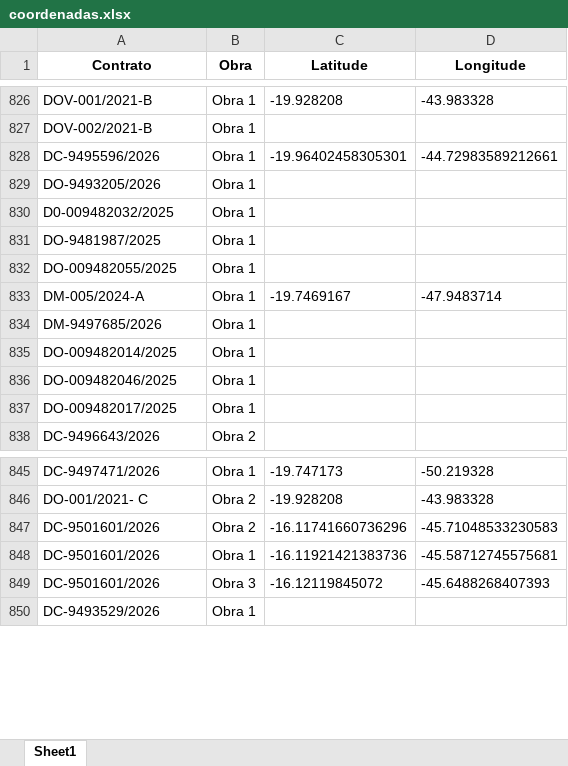
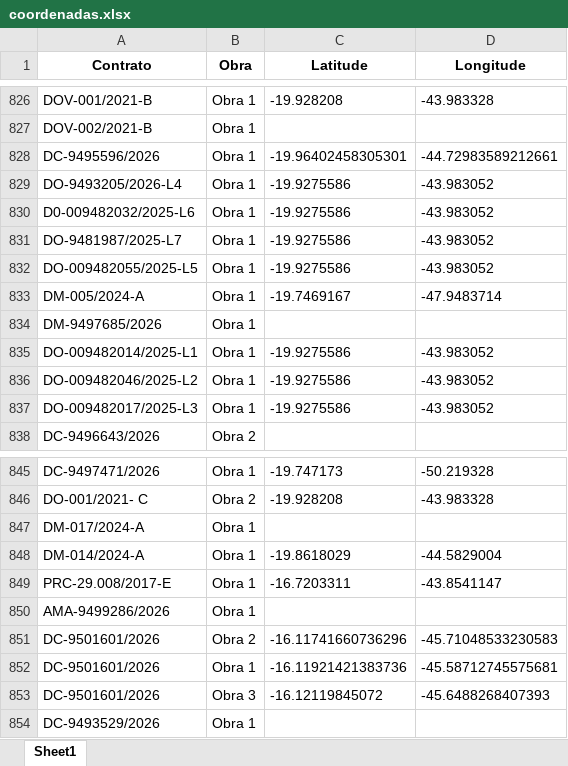
Before and after one commit to transparencia-mg/portal_obras, an Excel workbook: upload/coordenadas.xlsx, sheet Sheet1, drawn as a sheet; only a part is shown, gaps mark what is left out; values as stored, in another font and other column widths than the file's, no borders; removed rows and columns are numbered as before the commit, all else as after; the diff names each change by its address in the sheet, - before the commit and + after, or states it on an @@ line.

```diff
--- a/upload/coordenadas.xlsx (sheet Sheet1)
+++ b/upload/coordenadas.xlsx (sheet Sheet1)
-row 829: DO-9493205/2026 | Obra 1
-row 830: D0-009482032/2025 | Obra 1
-row 831: DO-9481987/2025 | Obra 1
-row 832: DO-009482055/2025 | Obra 1
+row 829: DO-9493205/2026-L4 | Obra 1 | -19.9275586 | -43.983052
+row 830: D0-009482032/2025-L6 | Obra 1 | -19.9275586 | -43.983052
+row 831: DO-9481987/2025-L7 | Obra 1 | -19.9275586 | -43.983052
+row 832: DO-009482055/2025-L5 | Obra 1 | -19.9275586 | -43.983052
-row 835: DO-009482014/2025 | Obra 1
-row 836: DO-009482046/2025 | Obra 1
-row 837: DO-009482017/2025 | Obra 1
+row 835: DO-009482014/2025-L1 | Obra 1 | -19.9275586 | -43.983052
+row 836: DO-009482046/2025-L2 | Obra 1 | -19.9275586 | -43.983052
+row 837: DO-009482017/2025-L3 | Obra 1 | -19.9275586 | -43.983052
+row 847: DM-017/2024-A | Obra 1
+row 848: DM-014/2024-A | Obra 1 | -19.8618029 | -44.5829004
+row 849: PRC-29.008/2017-E | Obra 1 | -16.7203311 | -43.8541147
+row 850: AMA-9499286/2026 | Obra 1
```
Also changed, not shown: upload/contratos.xlsx, upload/fiscais.xlsx, 3 other files.
